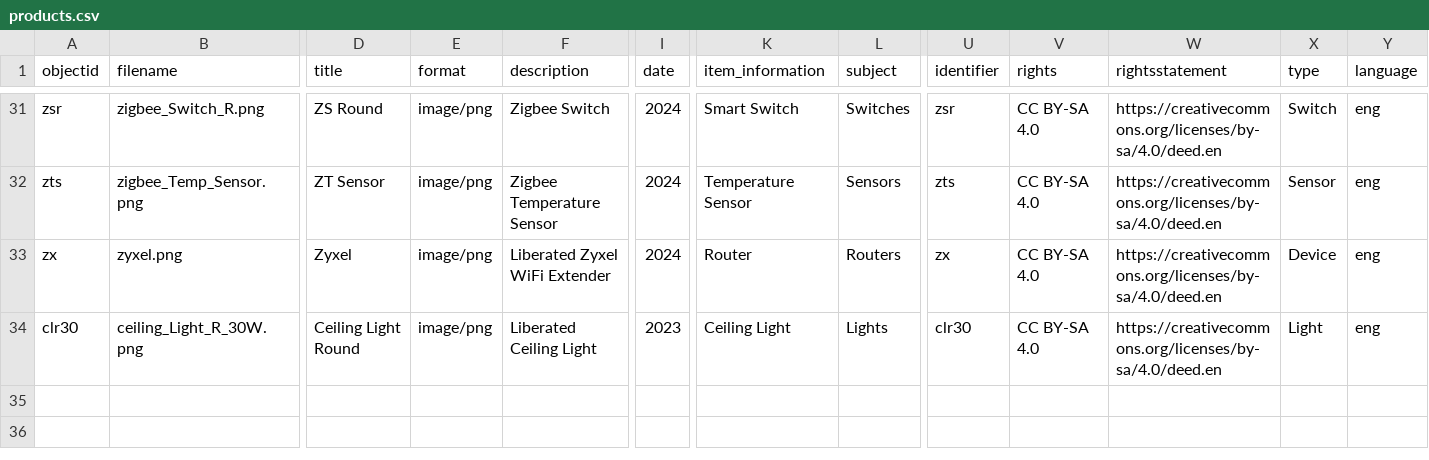
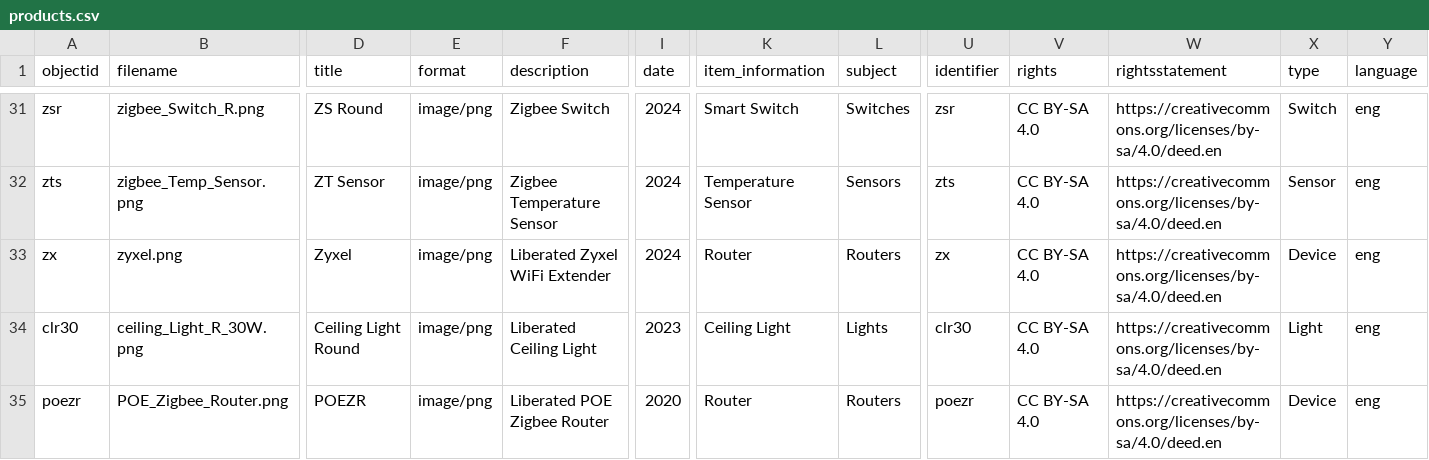
Before and after one commit to nivedlalp/demo-collection-builder, a CSV file: _data/products.csv, drawn as a sheet; only a part is shown, gaps mark what is left out; rows hold the shown columns only; the diff names each change by its address in the sheet, - before the commit and + after, or states it on an @@ line.

Commit message:
poe zigbee router product added

```diff
--- a/_data/products.csv
+++ b/_data/products.csv
+row 35: poezr | POE_Zigbee_Router.png | POEZR | image/png | Liberated POE Zigbee Router | 2020 | Router | Routers | poezr | CC BY-SA 4.0 | https://creativecommons.org/licenses/by-sa/4.0/deed.en | Device | eng
```
Also changed, not shown: 1 other file.
